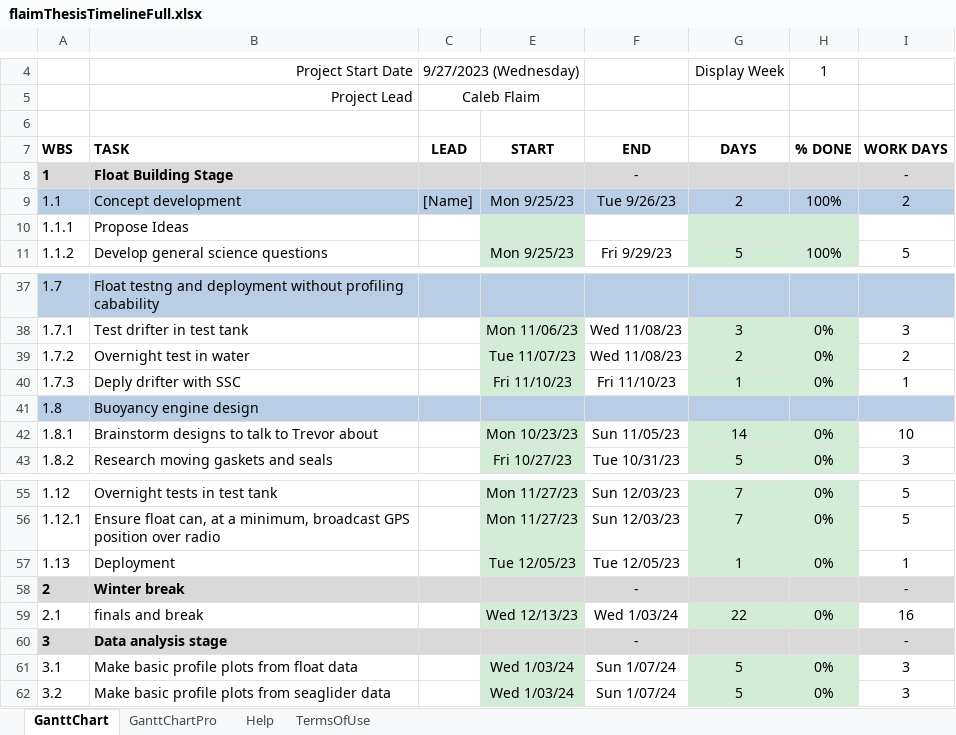
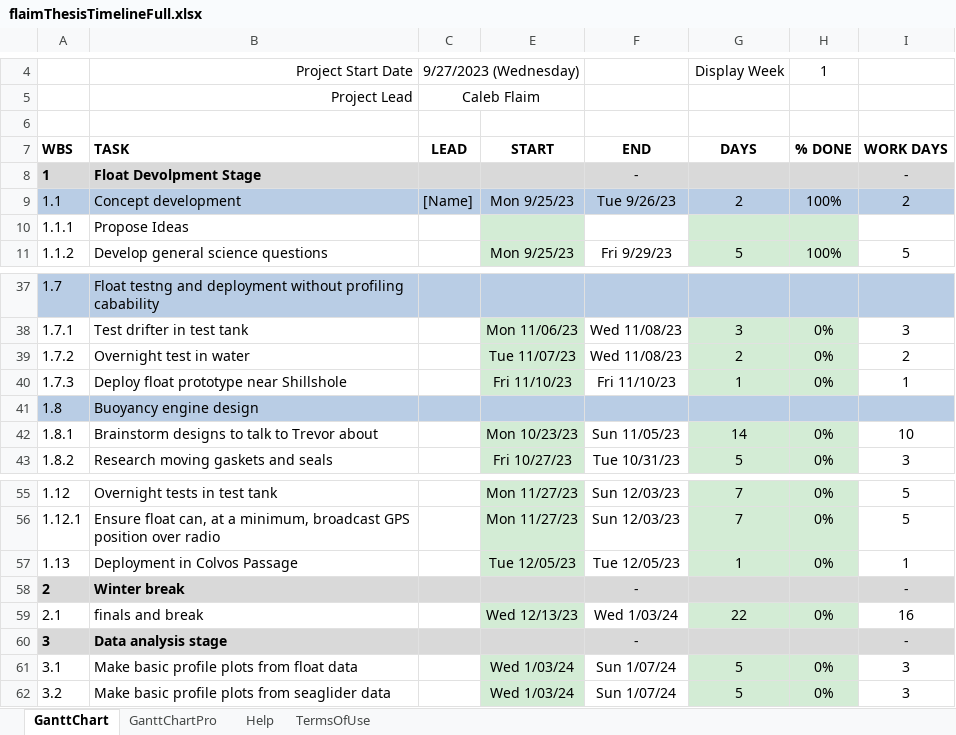
Before and after one commit to cflaim1123/openFloat, an Excel workbook: proposal/timelines/flaimThesisTimelineFull.xlsx, sheet GanttChart, drawn as a sheet; only a part is shown, gaps mark what is left out; values as stored, in another font and other column widths than the file's, no borders; charts and pictures and conditional formats not drawn; the diff names each change by its address in the sheet, - before the commit and + after, or states it on an @@ line.

Commit message:
Updated timeline and made a budget

```diff
--- a/proposal/timelines/flaimThesisTimelineFull.xlsx (sheet GanttChart)
+++ b/proposal/timelines/flaimThesisTimelineFull.xlsx (sheet GanttChart)
-B8: Float Building Stage
+B8: Float Devolpment Stage
-B40: Deply drifter with SSC
+B40: Deploy float prototype near Shillshole
-B57: Deployment
+B57: Deployment in Colvos Passage
```
Also changed, not shown: 8 other files.
